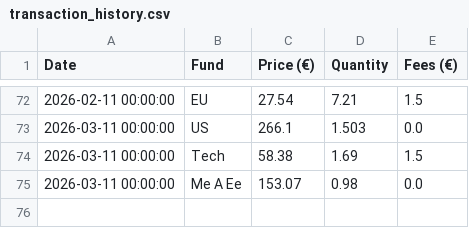
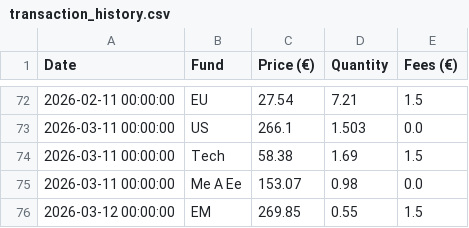
Before and after one commit to donutseater97/Sbronze, a CSV file: data/transaction_history.csv, drawn as a sheet; only a part is shown, gaps mark what is left out.

Commit message:
Add transaction for EM on 2026-03-12 via Streamlit

```diff
--- a/data/transaction_history.csv
+++ b/data/transaction_history.csv
@@ -75 +75,2 @@ Date,Fund,Price (€),Quantity,Fees (€)
 2026-03-11 00:00:00,Me A Ee,153.07,0.98,0.0
+2026-03-12 00:00:00,EM,269.85,0.55,1.5
```
